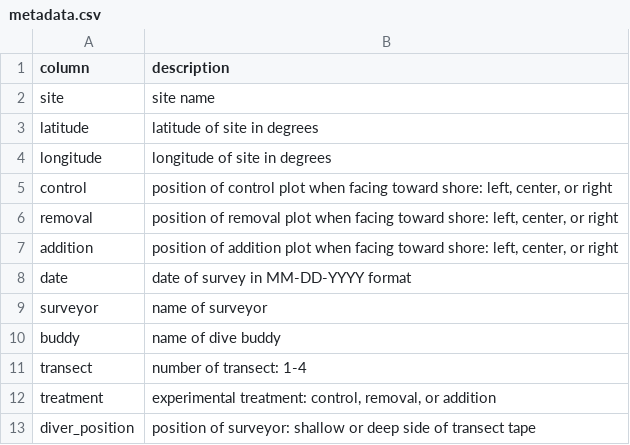
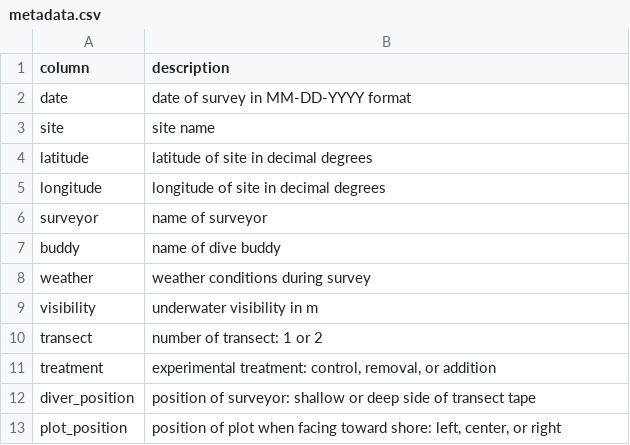
Before and after one commit to shelbyconnelly/sea_cucumber_honours_project, a CSV file: metadata.csv, drawn as a sheet; only a part is shown; the shorter side is filled out with more unchanged rows; the diff covers the shown part only.

```diff
--- a/metadata.csv
+++ b/metadata.csv
@@ -1,12 +1,11 @@
 column,description
+date,date of survey in MM-DD-YYYY format
 site,site name
-latitude,latitude of site in degrees
-longitude,longitude of site in degrees
-control,"position of control plot when facing toward shore: left, center, or right"
-removal,"position of removal plot when facing toward shore: left, center, or right"
-addition,"position of addition plot when facing toward shore: left, center, or right"
-date,date of survey in MM-DD-YYYY format
+latitude,latitude of site in decimal degrees
+longitude,longitude of site in decimal degrees
 surveyor,name of surveyor
 buddy,name of dive buddy
-transect,number of transect: 1-4
+weather,weather conditions during survey
+visibility,underwater visibility in m
+transect,number of transect: 1 or 2
 treatment,"experimental treatment: control, removal, or addition"
```
Also changed, not shown: 10 added rows, 6 removed rows and 6 edited cells elsewhere in this file.
